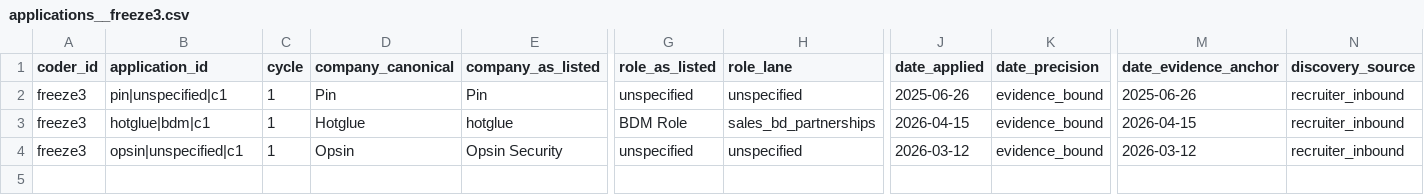
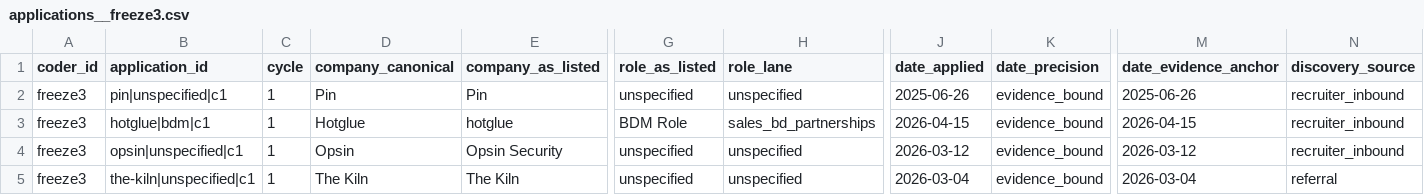
Before and after one commit to keeganmoody33/Sabbatical, a CSV file: coding/freeze3/applications__freeze3.csv, drawn as a sheet; only a part is shown, gaps mark what is left out; rows hold the shown columns only; the diff names each change by its address in the sheet, - before the commit and + after, or states it on an @@ line.

```diff
--- a/coding/freeze3/applications__freeze3.csv
+++ b/coding/freeze3/applications__freeze3.csv
+row 5: freeze3 | the-kiln|unspecified|c1 | 1 | The Kiln | The Kiln | unspecified | unspecified | 2026-03-04 | evidence_bound | 2026-03-04 | referral
```
Also changed, not shown: coding/freeze3/events__freeze3.csv, 8 other files.
